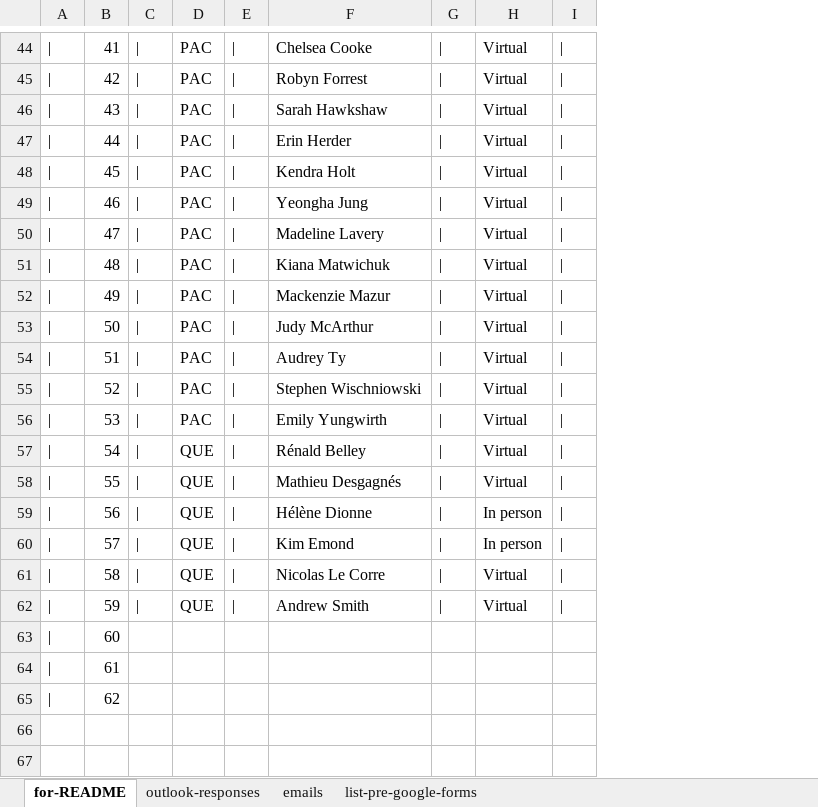
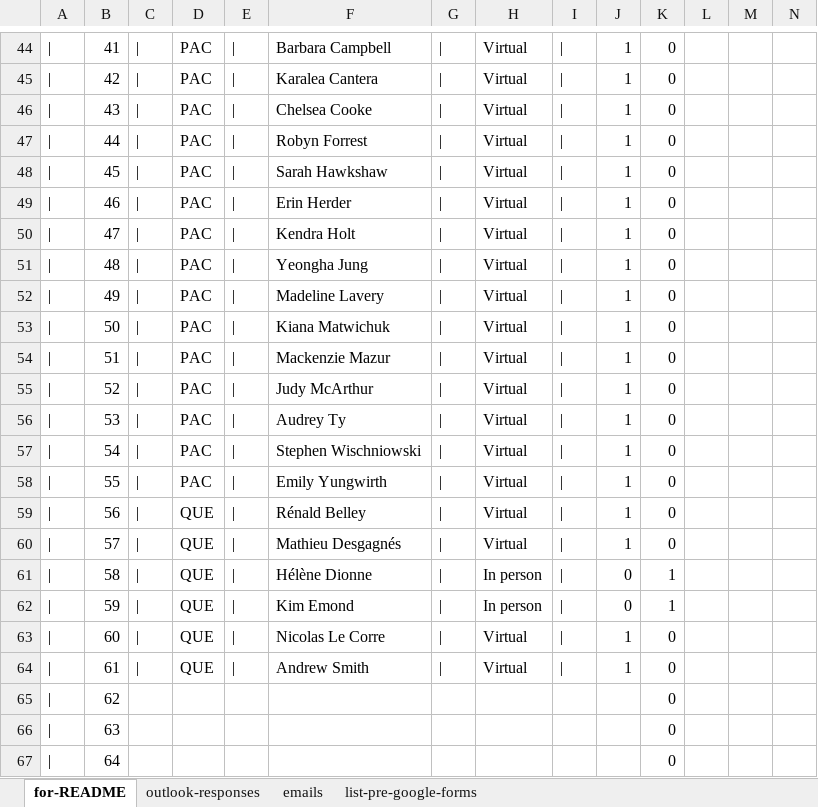
Before and after one commit to TESA-workshops/ageing-best-practices-2023, an Excel workbook: planning/workshop-participants.xlsx, sheet for-README, drawn as a sheet; only a part is shown, gaps mark what is left out; values as stored, in another font and other column widths than the file's, no borders; the diff covers the shown part only; the diff names each change by its address in the sheet, - before the commit and + after, or states it on an @@ line.

Commit message:
update README and participants

```diff
--- a/planning/workshop-participants.xlsx (sheet for-README)
+++ b/planning/workshop-participants.xlsx (sheet for-README)
+column J, rows 44-64: 1 | 1 | 1 | 1 | 1 | 1 | 1 | 1 | 1 | 1 | 1 | 1 | 1 | 1 | 1 | 1 | 1 | 0 | 0 | 1 | 1
+column K, rows 44-65: 0 | 0 | 0 | 0 | 0 | 0 | 0 | 0 | 0 | 0 | 0 | 0 | 0 | 0 | 0 | 0 | 0 | 1 | 1 | 0 | 0 | 0
+column L, empty
+column M, empty
+column N, empty
-F44: Chelsea Cooke
+F44: Barbara Campbell
-F45: Robyn Forrest
+F45: Karalea Cantera
-F46: Sarah Hawkshaw
+F46: Chelsea Cooke
-F47: Erin Herder
+F47: Robyn Forrest
-F48: Kendra Holt
+F48: Sarah Hawkshaw
-F49: Yeongha Jung
+F49: Erin Herder
-F50: Madeline Lavery
+F50: Kendra Holt
-F51: Kiana Matwichuk
+F51: Yeongha Jung
-F52: Mackenzie Mazur
+F52: Madeline Lavery
-F53: Judy McArthur
+F53: Kiana Matwichuk
-F54: Audrey Ty
+F54: Mackenzie Mazur
-F55: Stephen Wischniowski
+F55: Judy McArthur
-F56: Emily Yungwirth
+F56: Audrey Ty
-D57:D58: QUE
+D57:D58: PAC
-F57: Rénald Belley
+F57: Stephen Wischniowski
-F58: Mathieu Desgagnés
+F58: Emily Yungwirth
-F59: Hélène Dionne
+F59: Rénald Belley
-H59:H60: In person
+H59:H60: Virtual
-F60: Kim Emond
+F60: Mathieu Desgagnés
-F61: Nicolas Le Corre
+F61: Hélène Dionne
-H61:H62: Virtual
+H61:H62: In person
-F62: Andrew Smith
+F62: Kim Emond
-C63:C64: (empty)
+C63:C64: |
-D63:D64: (empty)
+D63:D64: QUE
-E63:E64: (empty)
+E63:E64: |
-F63: (empty)
+F63: Nicolas Le Corre
-G63:G64: (empty)
+G63:G64: |
-H63:H64: (empty)
+H63:H64: Virtual
-I63:I64: (empty)
+I63:I64: |
-F64: (empty)
+F64: Andrew Smith
+row 66: | | 63 |  |  |  |  |  |  |  |  | 0
+row 67: | | 64 |  |  |  |  |  |  |  |  | 0
```
Also changed, not shown: 35 edited cells elsewhere in this sheet, sheet outlook-responses, formulas that keep their value, 1 other file.
